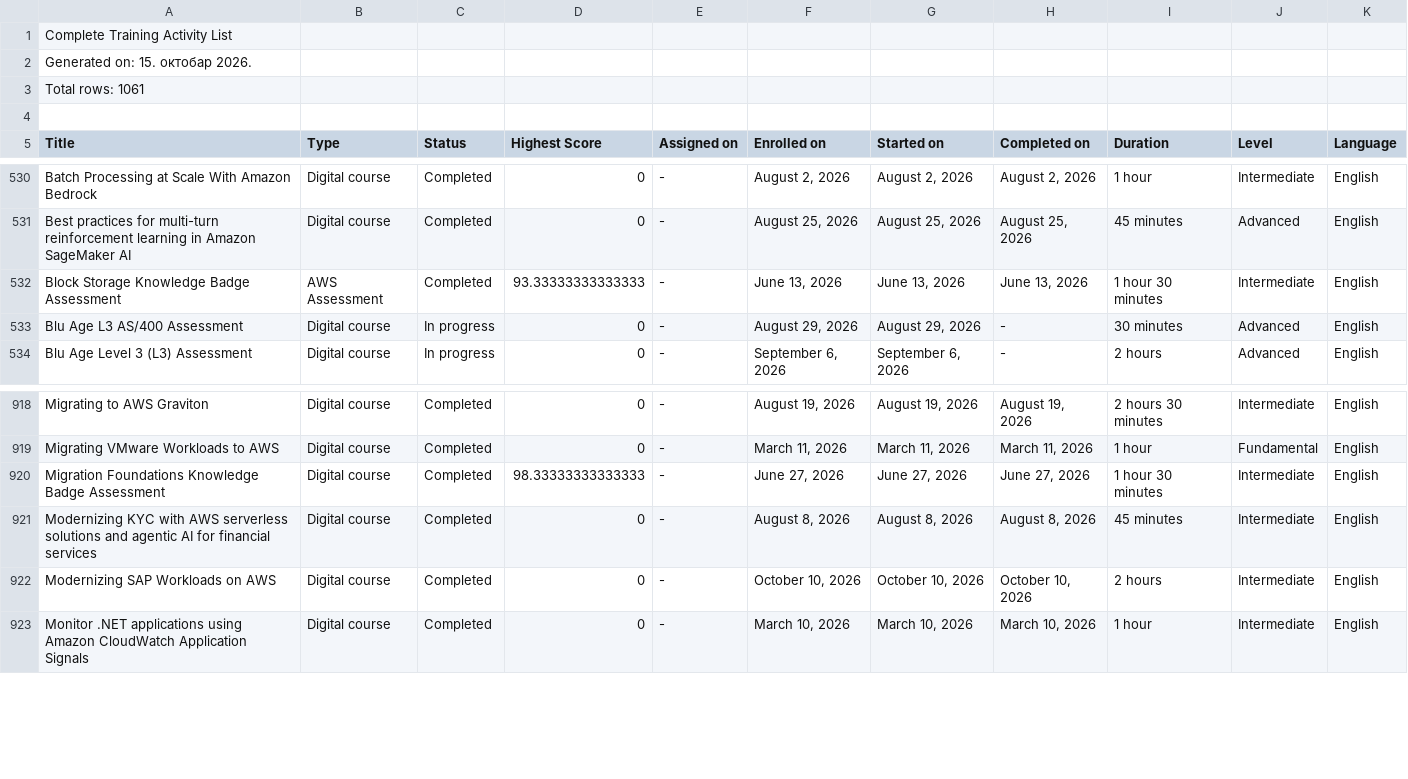
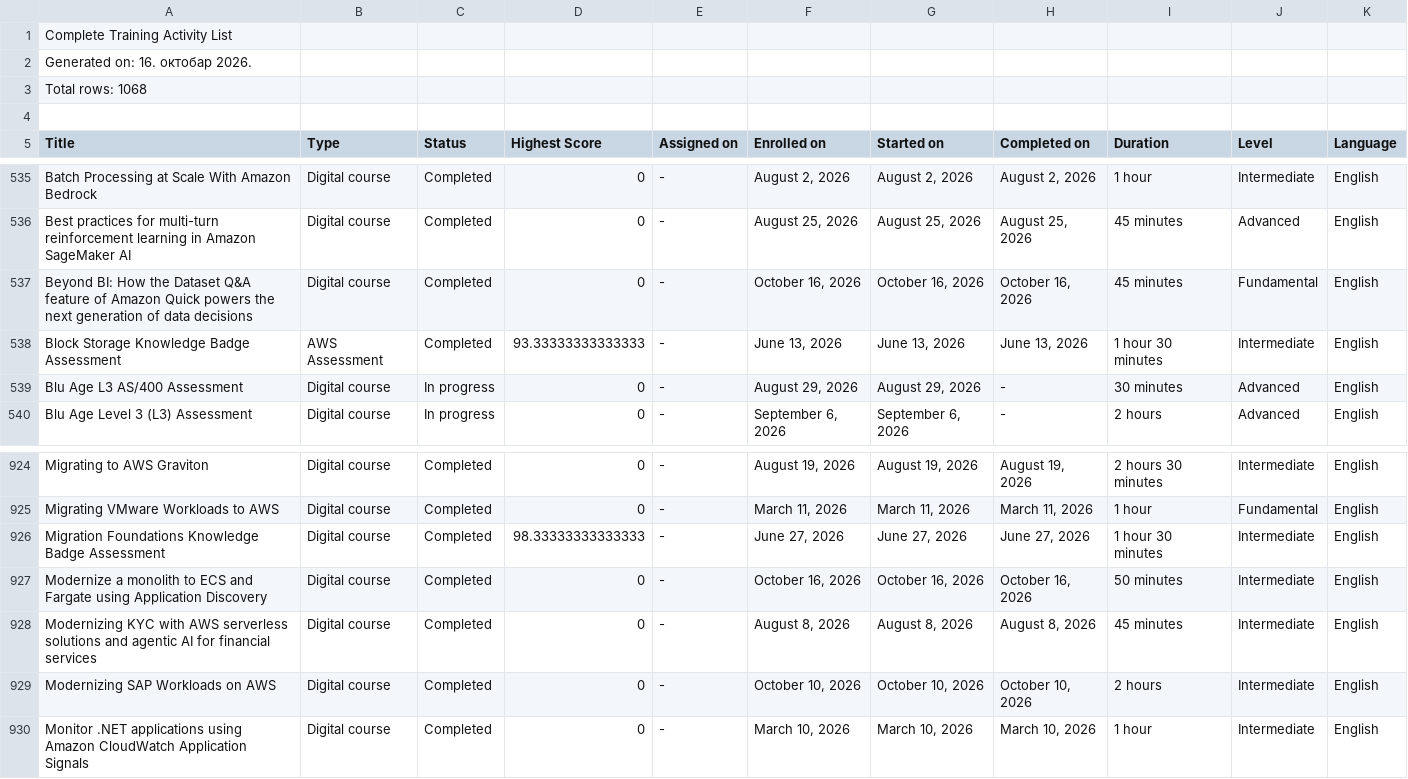
Before and after one commit to VojislavMiloradovic/my-credentials, a CSV file: data/aws-training-activity.csv, drawn as a sheet; only a part is shown, gaps mark what is left out; the diff covers the shown part only.

```diff
--- a/data/aws-training-activity.csv
+++ b/data/aws-training-activity.csv
@@ -1,4 +1,4 @@
 Complete Training Activity List
-Generated on: 15. октобар 2026.
-Total rows: 1061
+Generated on: 16. октобар 2026.
+Total rows: 1068
 
@@ -531,2 +536,3 @@ Batch Processing at Scale With Amazon Bedrock,Digital course,Completed,0,-,"Augu
 Best practices for multi-turn reinforcement learning in Amazon SageMaker AI,Digital course,Completed,0,-,"August 25, 2026","August 25, 2026","August 25, 2026",45 minutes,Advanced,English
+Beyond BI: How the Dataset Q&A feature of Amazon Quick powers the next generation of data decisions,Digital course,Completed,0,-,"October 16, 2026","October 16, 2026","October 16, 2026",45 minutes,Fundamental,English
 Block Storage Knowledge Badge Assessment,AWS Assessment,Completed,93.33333333333333,-,"June 13, 2026","June 13, 2026","June 13, 2026",1 hour 30 minutes,Intermediate,English
@@ -920,2 +926,3 @@ Migrating VMware Workloads to AWS,Digital course,Completed,0,-,"March 11, 2026",
 Migration Foundations Knowledge Badge Assessment,Digital course,Completed,98.33333333333333,-,"June 27, 2026","June 27, 2026","June 27, 2026",1 hour 30 minutes,Intermediate,English
+Modernize a monolith to ECS and Fargate using Application Discovery,Digital course,Completed,0,-,"October 16, 2026","October 16, 2026","October 16, 2026",50 minutes,Intermediate,English
 Modernizing KYC with AWS serverless solutions and agentic AI for financial services,Digital course,Completed,0,-,"August 8, 2026","August 8, 2026","August 8, 2026",45 minutes,Intermediate,English
```
Also changed, not shown: 5 added rows elsewhere in this file.
